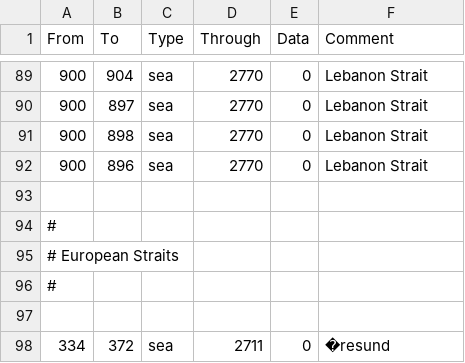
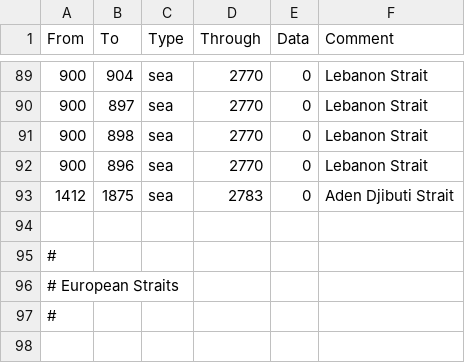
Before and after one commit to Proxysseia/The-many-Seas, a CSV file: map/adjacencies.csv, drawn as a sheet; only a part is shown, gaps mark what is left out; the shorter side is filled out with more unchanged rows.

Commit message:
aden strait

```diff
--- a/map/adjacencies.csv
+++ b/map/adjacencies.csv
@@ -92,2 +92,3 @@ From;To;Type;Through;Data;Comment
 900;896;sea;2770;0;Lebanon Strait
+1412;1875;sea;2783;0;Aden Djibuti Strait
 ;;;;;
```
Also changed, not shown: 2 other files.
